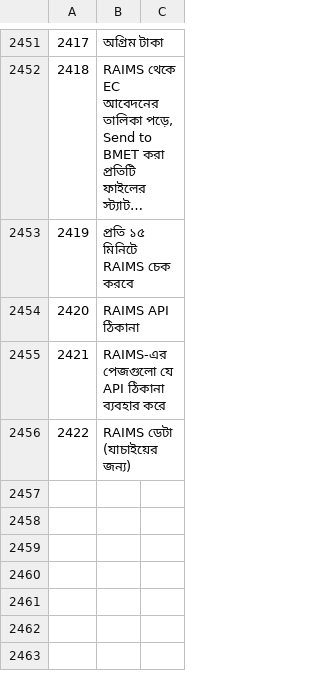
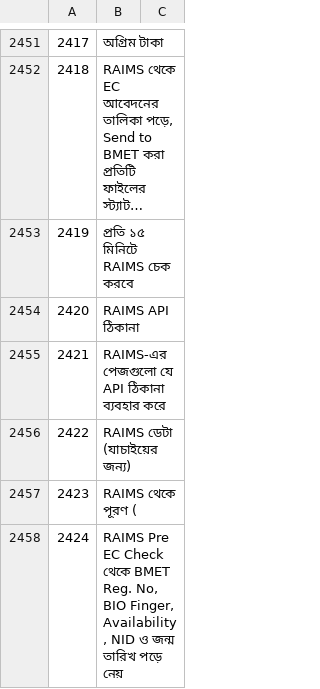
Before and after one commit to sjn6t9/migV33, a TSV file: i18n/bn.tsv, drawn as a sheet; only a part is shown, gaps mark what is left out; long unchanged cells end in …; the diff names each change by its address in the sheet, - before the commit and + after, or states it on an @@ line.

```diff
--- a/i18n/bn.tsv
+++ b/i18n/bn.tsv
+row 2457: 2423 | RAIMS থেকে পূরণ (
+row 2458: 2424 | RAIMS Pre EC Check থেকে BMET Reg. No, BIO Finger, Availability, NID ও জন্ম তারিখ পড়ে নেয়
```
Also changed, not shown: i18n/ar.tsv, i18n/hi.tsv, 13 other files.
